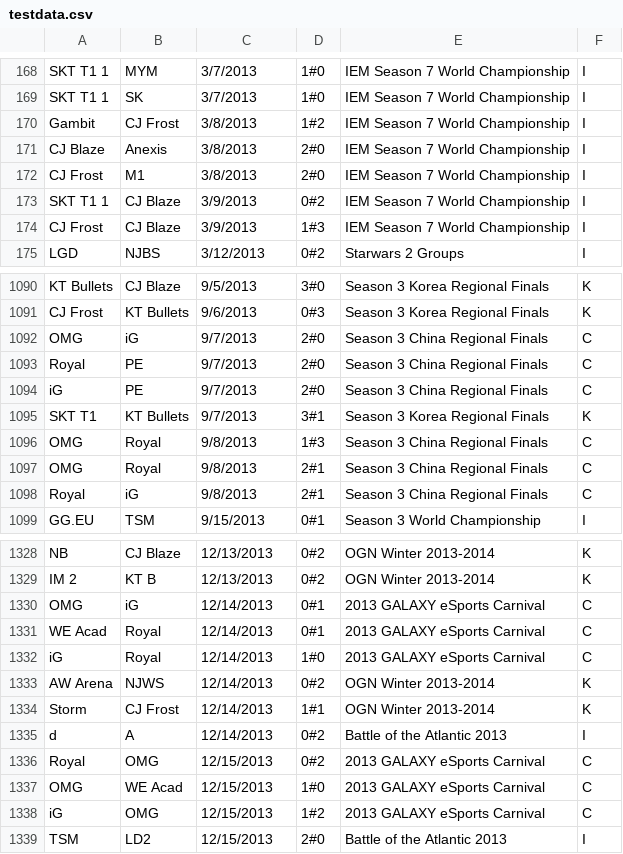
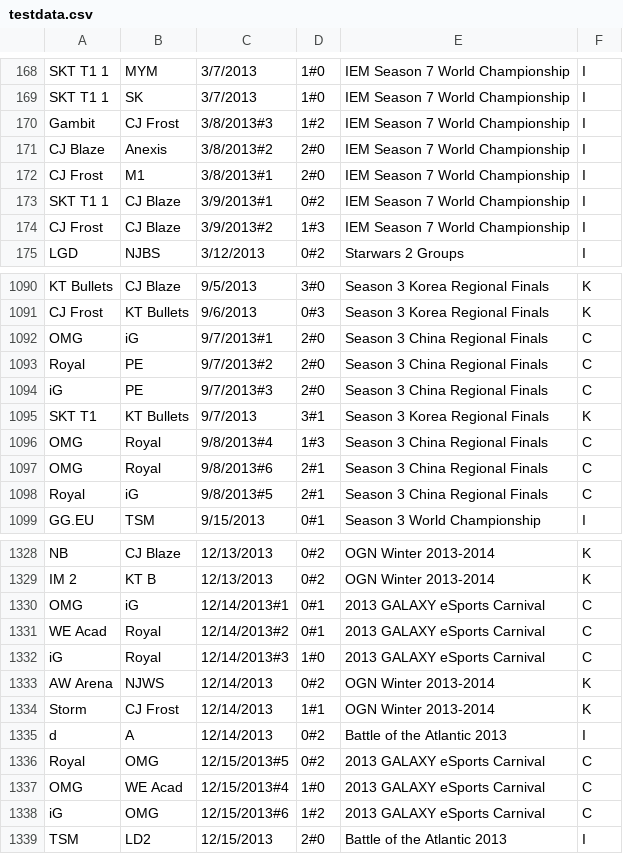
Before and after one commit to dseif/lol-elo, a CSV file: migrations/testdata.csv, drawn as a sheet; only a part is shown, gaps mark what is left out; the diff covers the shown part only.

```diff
--- a/migrations/testdata.csv
+++ b/migrations/testdata.csv
@@ -169,7 +169,7 @@ SKT T1 1,MYM,3/7/2013,1#0,IEM Season 7 World Championship,I
 SKT T1 1,SK,3/7/2013,1#0,IEM Season 7 World Championship,I
-Gambit,CJ Frost,3/8/2013,1#2,IEM Season 7 World Championship,I
-CJ Blaze,Anexis,3/8/2013,2#0,IEM Season 7 World Championship,I
-CJ Frost,M1,3/8/2013,2#0,IEM Season 7 World Championship,I
-SKT T1 1,CJ Blaze,3/9/2013,0#2,IEM Season 7 World Championship,I
-CJ Frost,CJ Blaze,3/9/2013,1#3,IEM Season 7 World Championship,I
+Gambit,CJ Frost,3/8/2013#3,1#2,IEM Season 7 World Championship,I
+CJ Blaze,Anexis,3/8/2013#2,2#0,IEM Season 7 World Championship,I
+CJ Frost,M1,3/8/2013#1,2#0,IEM Season 7 World Championship,I
+SKT T1 1,CJ Blaze,3/9/2013#1,0#2,IEM Season 7 World Championship,I
+CJ Frost,CJ Blaze,3/9/2013#2,1#3,IEM Season 7 World Championship,I
 LGD,NJBS,3/12/2013,0#2,Starwars 2 Groups,I
@@ -1091,9 +1091,9 @@ KT Bullets,CJ Blaze,9/5/2013,3#0,Season 3 Korea Regional Finals,K
 CJ Frost,KT Bullets,9/6/2013,0#3,Season 3 Korea Regional Finals,K
-OMG,iG,9/7/2013,2#0,Season 3 China Regional Finals,C
-Royal,PE,9/7/2013,2#0,Season 3 China Regional Finals,C
-iG,PE,9/7/2013,2#0,Season 3 China Regional Finals,C
+OMG,iG,9/7/2013#1,2#0,Season 3 China Regional Finals,C
+Royal,PE,9/7/2013#2,2#0,Season 3 China Regional Finals,C
+iG,PE,9/7/2013#3,2#0,Season 3 China Regional Finals,C
 SKT T1,KT Bullets,9/7/2013,3#1,Season 3 Korea Regional Finals,K
-OMG,Royal,9/8/2013,1#3,Season 3 China Regional Finals,C
-OMG,Royal,9/8/2013,2#1,Season 3 China Regional Finals,C
-Royal,iG,9/8/2013,2#1,Season 3 China Regional Finals,C
+OMG,Royal,9/8/2013#4,1#3,Season 3 China Regional Finals,C
+OMG,Royal,9/8/2013#6,2#1,Season 3 China Regional Finals,C
+Royal,iG,9/8/2013#5,2#1,Season 3 China Regional Finals,C
 GG.EU,TSM,9/15/2013,0#1,Season 3 World Championship,I
@@ -1329,5 +1329,5 @@ NB,CJ Blaze,12/13/2013,0#2,OGN Winter 2013-2014,K
 IM 2,KT B,12/13/2013,0#2,OGN Winter 2013-2014,K
-OMG,iG,12/14/2013,0#1,2013 GALAXY eSports Carnival,C
-WE Acad,Royal,12/14/2013,0#1,2013 GALAXY eSports Carnival,C
-iG,Royal,12/14/2013,1#0,2013 GALAXY eSports Carnival,C
+OMG,iG,12/14/2013#1,0#1,2013 GALAXY eSports Carnival,C
+WE Acad,Royal,12/14/2013#2,0#1,2013 GALAXY eSports Carnival,C
+iG,Royal,12/14/2013#3,1#0,2013 GALAXY eSports Carnival,C
 AW Arena,NJWS,12/14/2013,0#2,OGN Winter 2013-2014,K
@@ -1335,5 +1335,5 @@ Storm,CJ Frost,12/14/2013,1#1,OGN Winter 2013-2014,K
 d,A,12/14/2013,0#2,Battle of the Atlantic 2013,I
-Royal,OMG,12/15/2013,0#2,2013 GALAXY eSports Carnival,C
-OMG,WE Acad,12/15/2013,1#0,2013 GALAXY eSports Carnival,C
-iG,OMG,12/15/2013,1#2,2013 GALAXY eSports Carnival,C
+Royal,OMG,12/15/2013#5,0#2,2013 GALAXY eSports Carnival,C
+OMG,WE Acad,12/15/2013#4,1#0,2013 GALAXY eSports Carnival,C
+iG,OMG,12/15/2013#6,1#2,2013 GALAXY eSports Carnival,C
 TSM,LD2,12/15/2013,2#0,Battle of the Atlantic 2013,I
```
Also changed, not shown: 86 edited cells elsewhere in this file, 3 other files.
